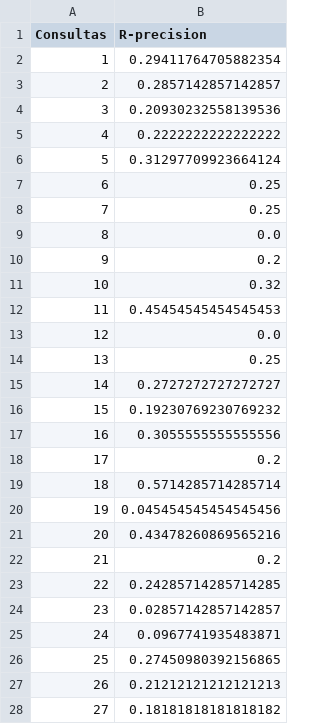
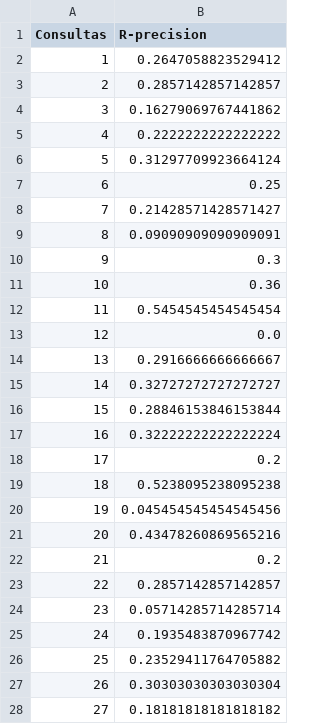
Before and after one commit to ChessmanCorrea/bmt_trabalho_individual, a CSV file: avalia/r-precision-stemmer-1.csv, drawn as a sheet; only a part is shown; the diff covers the shown part only.

```diff
--- a/avalia/r-precision-stemmer-1.csv
+++ b/avalia/r-precision-stemmer-1.csv
@@ -1,5 +1,5 @@
 Consultas;R-precision
-1;0.29411764705882354
+1;0.2647058823529412
 2;0.2857142857142857
-3;0.20930232558139536
+3;0.16279069767441862
 4;0.2222222222222222
@@ -7,14 +7,14 @@ Consultas;R-precision
 6;0.25
-7;0.25
-8;0.0
-9;0.2
-10;0.32
-11;0.45454545454545453
+7;0.21428571428571427
+8;0.09090909090909091
+9;0.3
+10;0.36
+11;0.5454545454545454
 12;0.0
-13;0.25
-14;0.2727272727272727
-15;0.19230769230769232
-16;0.3055555555555556
+13;0.2916666666666667
+14;0.32727272727272727
+15;0.28846153846153844
+16;0.32222222222222224
 17;0.2
-18;0.5714285714285714
+18;0.5238095238095238
 19;0.045454545454545456
@@ -22,7 +22,7 @@ Consultas;R-precision
 21;0.2
-22;0.24285714285714285
-23;0.02857142857142857
-24;0.0967741935483871
-25;0.27450980392156865
-26;0.21212121212121213
+22;0.2857142857142857
+23;0.05714285714285714
+24;0.1935483870967742
+25;0.23529411764705882
+26;0.30303030303030304
 27;0.18181818181818182
```
Also changed, not shown: 50 edited cells elsewhere in this file, avalia/11pontos-stemmer-1.csv, avalia/dcg-nostemmer-1.csv, 36 other files.
